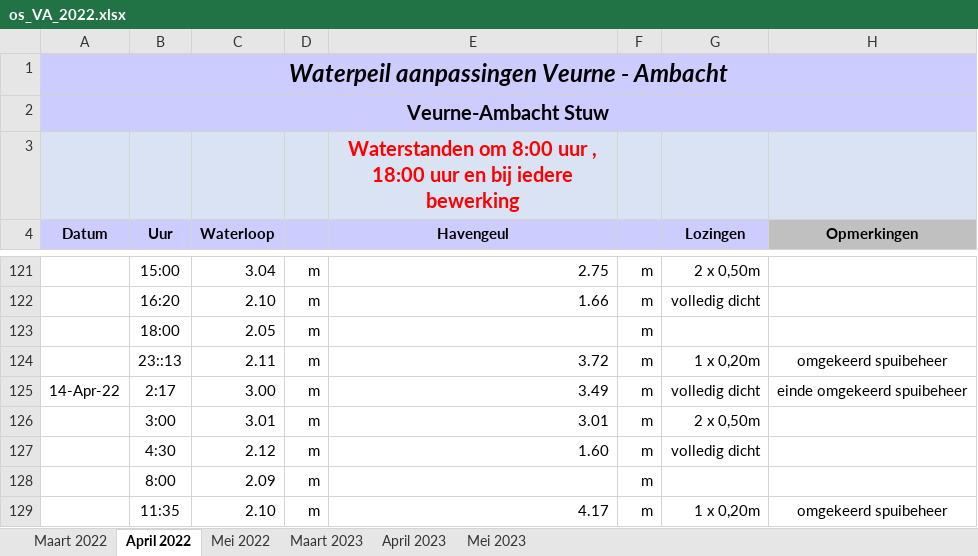
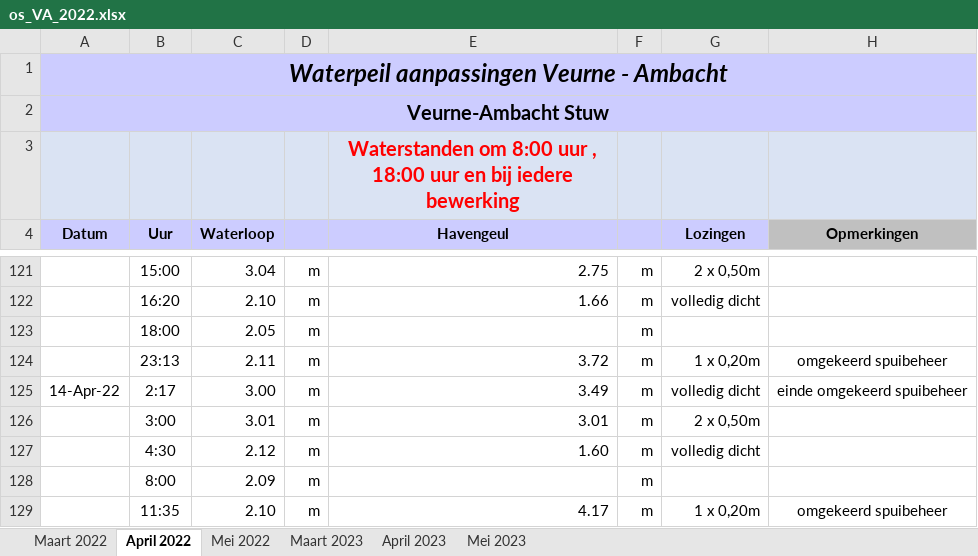
Before and after one commit to inbo/aangepast-spuibeheer, an Excel workbook: data/spuibeheer/extern/verwerkt_in_excel/os_VA_2022.xlsx, sheet April 2022, drawn as a sheet; only a part is shown, gaps mark what is left out; values as stored, in another font and other column widths than the file's, no borders; the diff names each change by its address in the sheet, - before the commit and + after, or states it on an @@ line.

Commit message:
:: to : in time

```diff
--- a/data/spuibeheer/extern/verwerkt_in_excel/os_VA_2022.xlsx (sheet April 2022)
+++ b/data/spuibeheer/extern/verwerkt_in_excel/os_VA_2022.xlsx (sheet April 2022)
-B124 (Uur): 23::13
+B124 (Uur): 23:13
```
